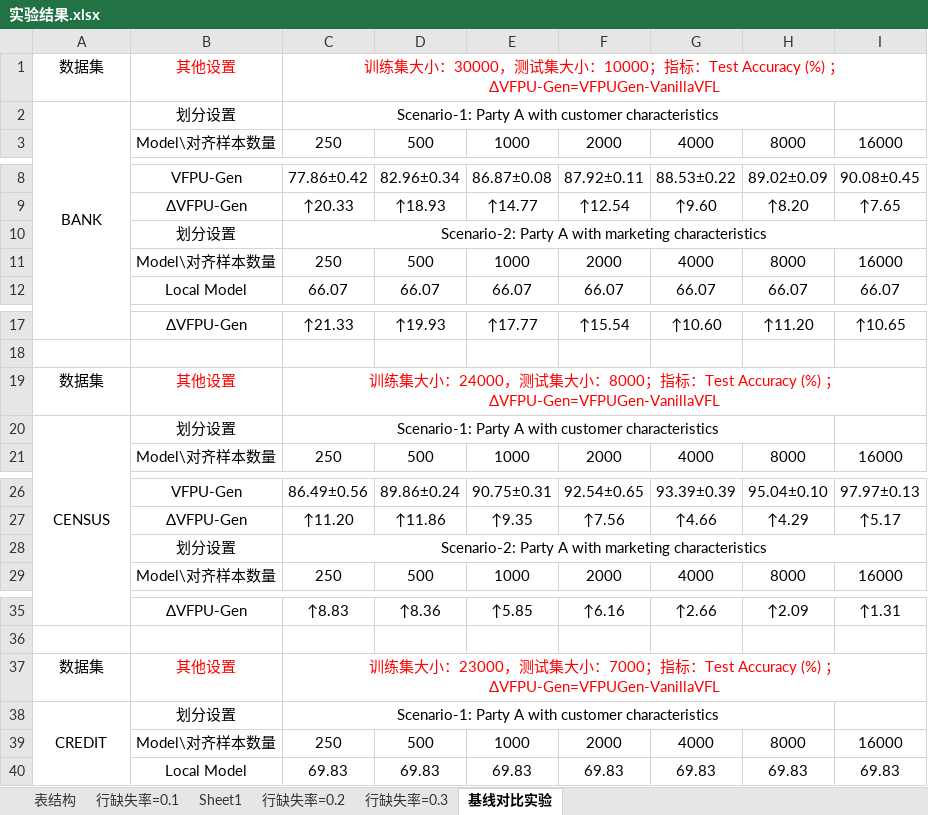
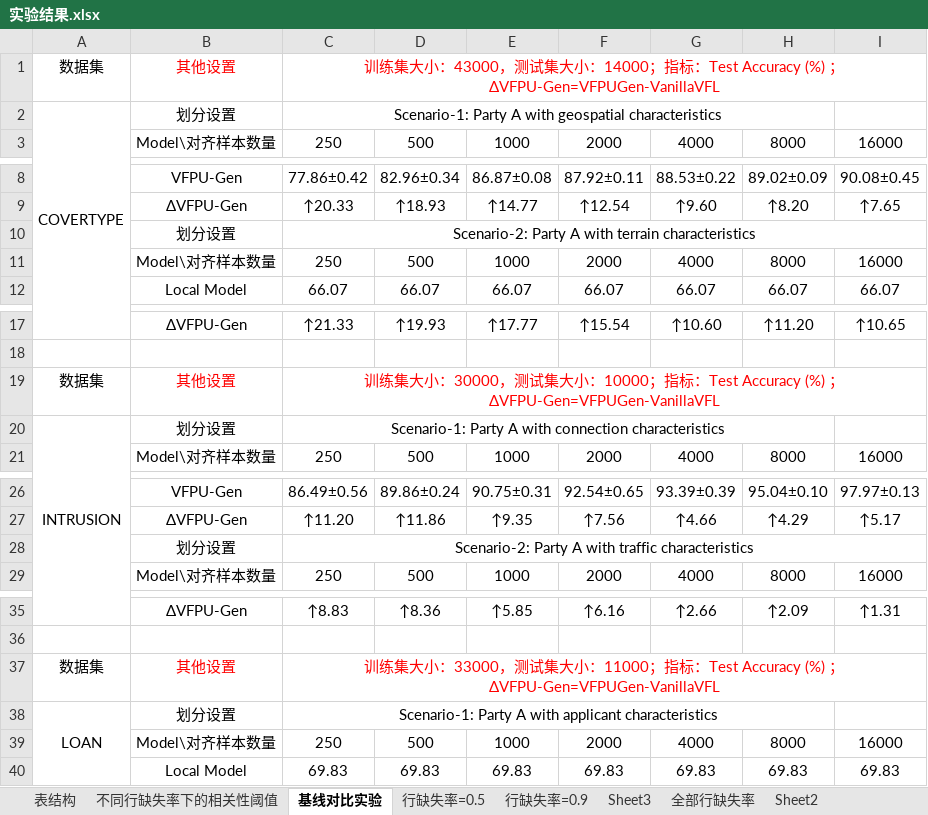
Before and after one commit to lvjiuluan/idea-projects, an Excel workbook: Git桌面-不放大文件/汇报/第十七次汇报/实验结果.xlsx, sheet 基线对比实验, drawn as a sheet; only a part is shown, gaps mark what is left out; values as stored, in another font and other column widths than the file's, no borders; the diff covers the shown part only; the diff names each change by its address in the sheet, - before the commit and + after, or states it on an @@ line.

```diff
--- a/Git桌面-不放大文件/汇报/第十七次汇报/实验结果.xlsx (sheet 基线对比实验)
+++ b/Git桌面-不放大文件/汇报/第十七次汇报/实验结果.xlsx (sheet 基线对比实验)
-sheet tab: 行缺失率=0.1
+sheet tab: 不同行缺失率下的相关性阈值
-sheet tab: Sheet1
-sheet tab: 行缺失率=0.2
-sheet tab: 行缺失率=0.3
+sheet tab: 行缺失率=0.5
+sheet tab: 行缺失率=0.9
+sheet tab: Sheet3
+sheet tab: 全部行缺失率
+sheet tab: Sheet2
-C1: …小：30000，测试集大小：10000；指…
+C1: …小：43000，测试集大小：14000；指…
-A2: BANK
+A2: COVERTYPE
-C2: …A with customer characteristics
+C2: …A with geospatial characteristics
-C10: …A with marketing characteristics
+C10: …A with terrain characteristics
-C19: …小：24000，测试集大小：8000；指…
+C19: …小：30000，测试集大小：10000；指…
-A20: CENSUS
+A20: INTRUSION
-C20: …A with customer characteristics
+C20: …A with connection characteristics
-C28: …A with marketing characteristics
+C28: …A with traffic characteristics
-C37: …小：23000，测试集大小：7000；指…
+C37: …小：33000，测试集大小：11000；指…
-A38: CREDIT
+A38: LOAN
-C38: …A with customer characteristics
+C38: …A with applicant characteristics
```
Also changed, not shown: 1 edited cell elsewhere in this sheet, sheet 不同行缺失率下的相关性阈值, 1 other file.
